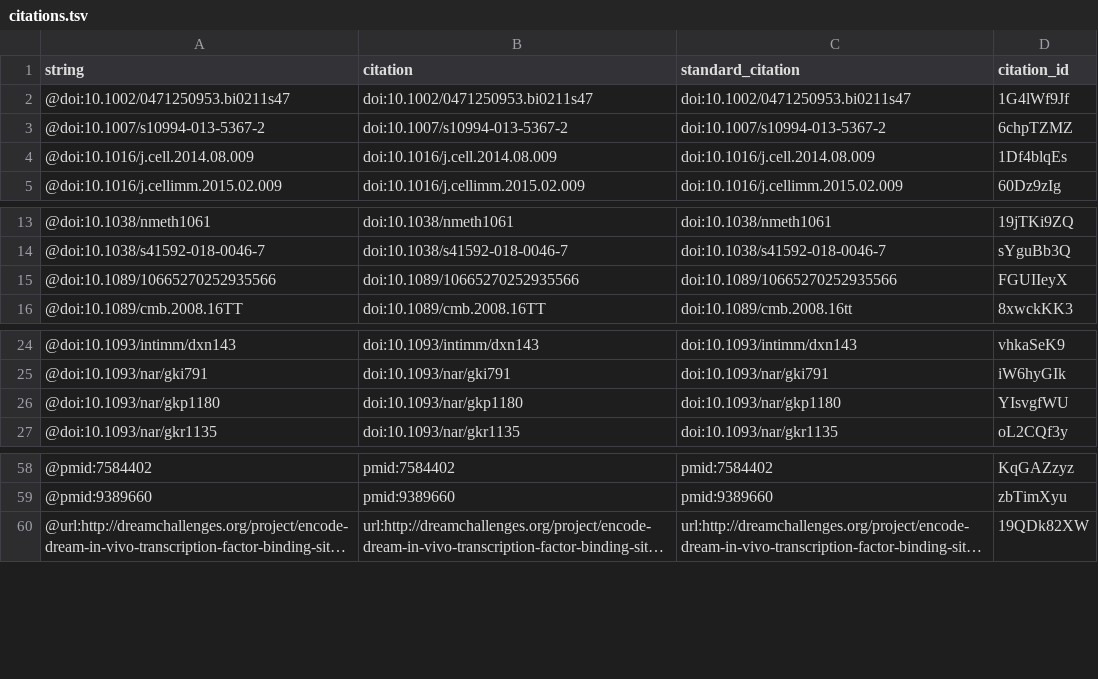
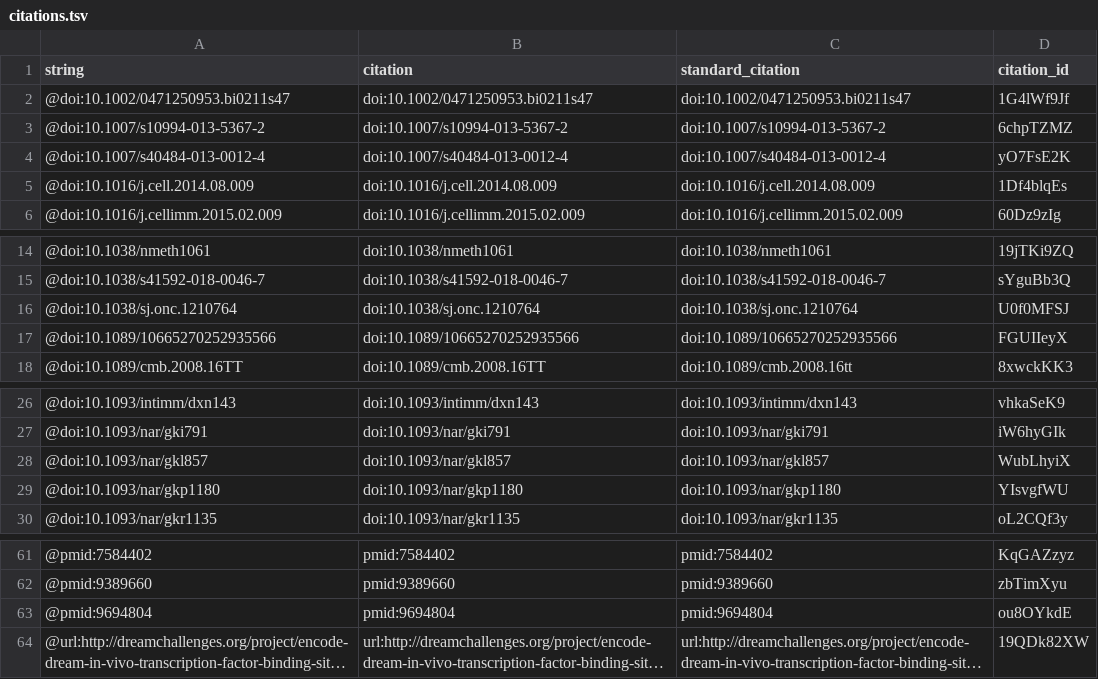
Before and after one commit to simonvh/gimmemotifs-manuscript, a TSV file: citations.tsv, drawn as a sheet; only a part is shown, gaps mark what is left out; long unchanged cells end in …; the diff names each change by its address in the sheet, - before the commit and + after, or states it on an @@ line.

```diff
--- a/citations.tsv
+++ b/citations.tsv
+row 4: @doi:10.1007/s40484-013-0012-4 | doi:10.1007/s40484-013-0012-4 | doi:10.1007/s40484-013-0012-4 | yO7FsE2K
+row 16: @doi:10.1038/sj.onc.1210764 | doi:10.1038/sj.onc.1210764 | doi:10.1038/sj.onc.1210764 | U0f0MFSJ
+row 28: @doi:10.1093/nar/gkl857 | doi:10.1093/nar/gkl857 | doi:10.1093/nar/gkl857 | WubLhyiX
+row 63: @pmid:9694804 | pmid:9694804 | pmid:9694804 | ou8OYkdE
```
Also changed, not shown: 5 other files.
